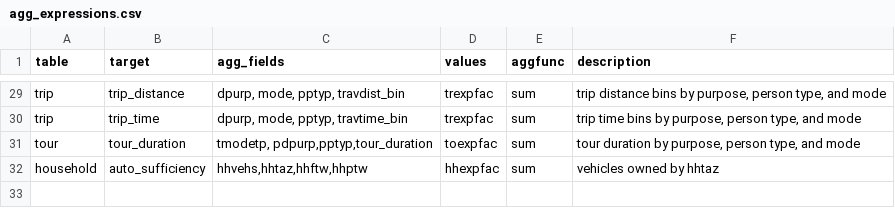
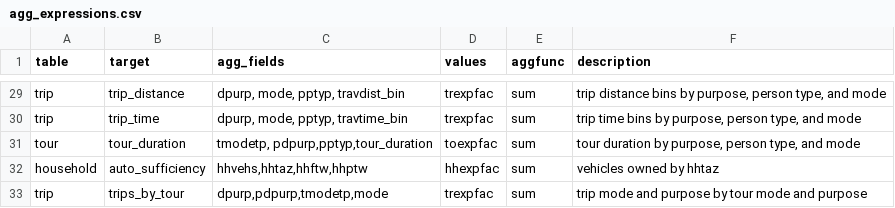
Before and after one commit to psrc/soundcast, a CSV file: inputs/model/summaries/agg_expressions.csv, drawn as a sheet; only a part is shown, gaps mark what is left out; the diff names each change by its address in the sheet, - before the commit and + after, or states it on an @@ line.

Commit message:
adding trips by tour purpose, updating lookup cols for trips and tours in agg.py

```diff
--- a/inputs/model/summaries/agg_expressions.csv
+++ b/inputs/model/summaries/agg_expressions.csv
+row 33: trip | trips_by_tour | dpurp,pdpurp,tmodetp,mode | trexpfac | sum | trip mode and purpose by tour mode and purpose
```
Also changed, not shown: 1 other file.
